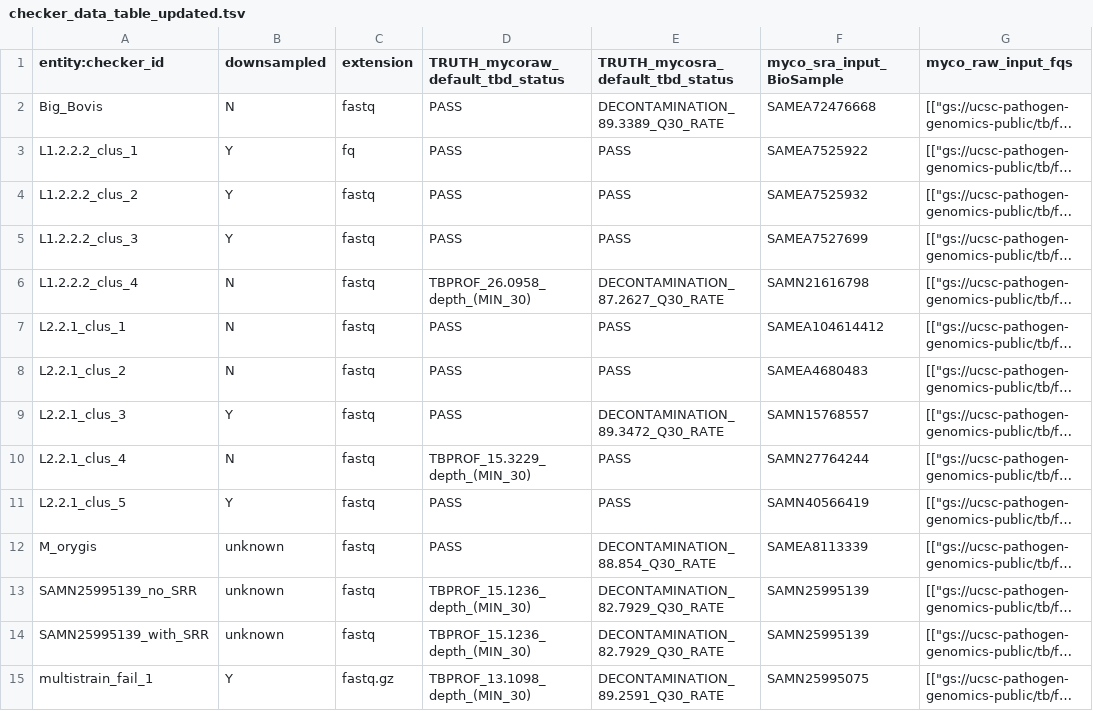
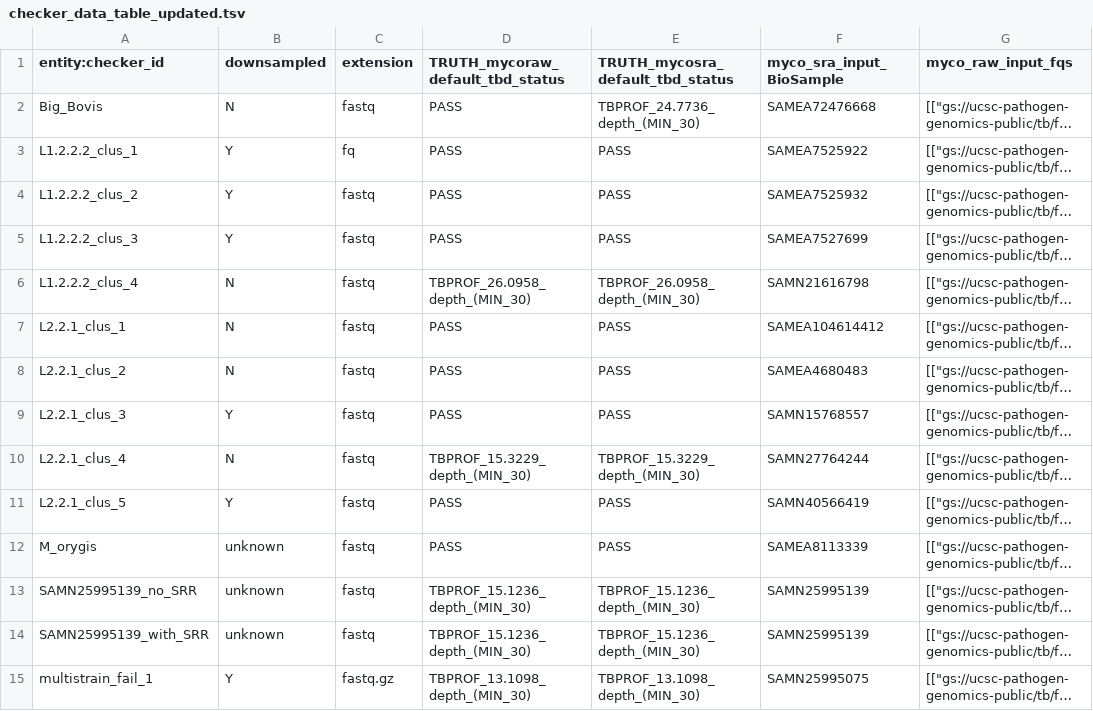
Before and after one commit to aofarrel/myco, a TSV file: inputs/checker_data_table_updated.tsv, drawn as a sheet; only a part is shown; long unchanged cells end in …; the diff covers the shown part only; the diff names each change by its address in the sheet, - before the commit and + after, or states it on an @@ line.

Commit message:
Update checker_data_table_updated.tsv

```diff
--- a/inputs/checker_data_table_updated.tsv
+++ b/inputs/checker_data_table_updated.tsv
-E2 (TRUTH_mycosra_default_tbd_status): DECONTAMINATION_89.3389_Q30_RATE
+E2 (TRUTH_mycosra_default_tbd_status): TBPROF_24.7736_depth_(MIN_30)
-E6 (TRUTH_mycosra_default_tbd_status): DECONTAMINATION_87.2627_Q30_RATE
+E6 (TRUTH_mycosra_default_tbd_status): TBPROF_26.0958_depth_(MIN_30)
-E9 (TRUTH_mycosra_default_tbd_status): DECONTAMINATION_89.3472_Q30_RATE
+E9 (TRUTH_mycosra_default_tbd_status): PASS
-E10 (TRUTH_mycosra_default_tbd_status): PASS
+E10 (TRUTH_mycosra_default_tbd_status): TBPROF_15.3229_depth_(MIN_30)
-E12 (TRUTH_mycosra_default_tbd_status): DECONTAMINATION_88.854_Q30_RATE
+E12 (TRUTH_mycosra_default_tbd_status): PASS
-E13:E14 (TRUTH_mycosra_default_tbd_status): DECONTAMINATION_82.7929_Q30_RATE
+E13:E14 (TRUTH_mycosra_default_tbd_status): TBPROF_15.1236_depth_(MIN_30)
-E15 (TRUTH_mycosra_default_tbd_status): DECONTAMINATION_89.2591_Q30_RATE
+E15 (TRUTH_mycosra_default_tbd_status): TBPROF_13.1098_depth_(MIN_30)
```
Also changed, not shown: 10 edited cells elsewhere in this file.
